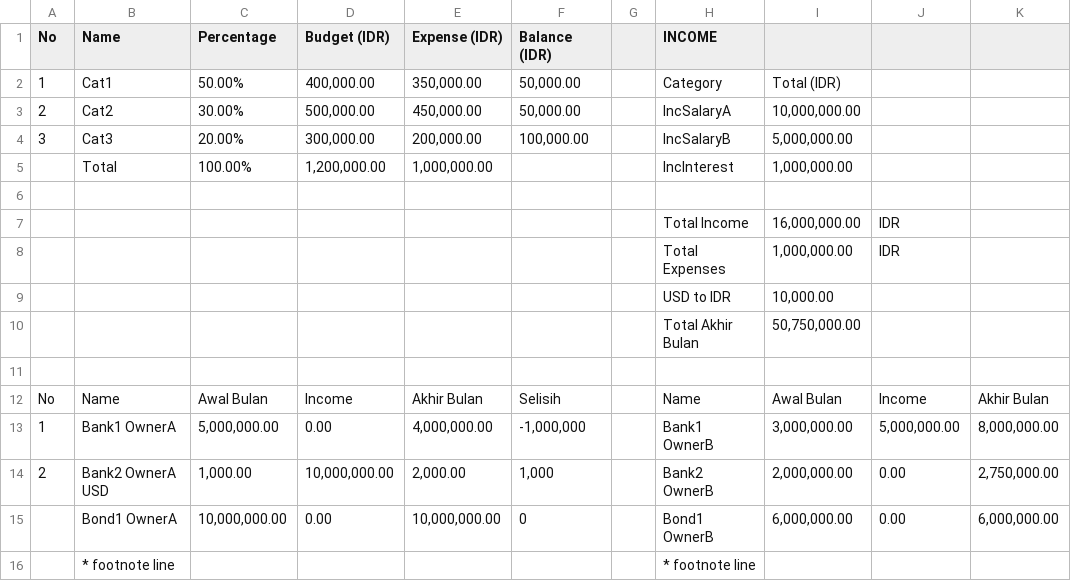
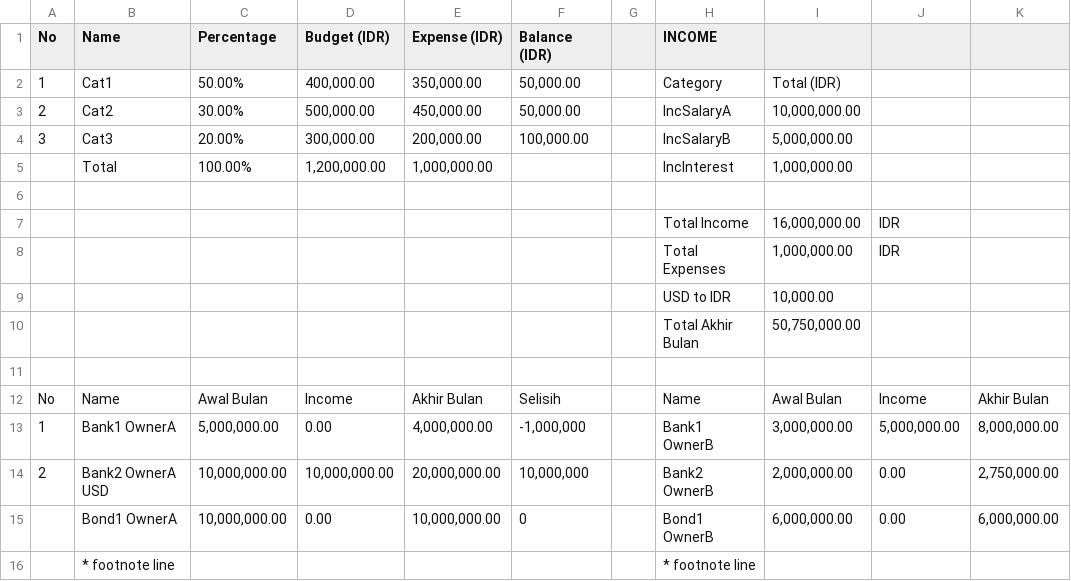
Before and after one commit to ivankristianto/allowealth, a CSV file: src/cli/lib/backfill/__fixtures__/balance-2099-01.csv, drawn as a sheet; only a part is shown; the diff names each change by its address in the sheet, - before the commit and + after, or states it on an @@ line.

Commit message:
fix(backfill): divide foreign balances out of the local column
The exports write the account table in local currency for every account,
foreign ones included, so `Total Akhir Bulan` is the plain sum of that
column. The plan stored those figures verbatim while tagging them with the
account's declared currency, and Link 1 then multiplied the foreign ones by
the rate — overstating a real month's closing total by a factor of 1,972.

The fixture encoded the same wrong assumption, which is why every test
passed: it gave the foreign account its balances already in USD, so the
conversion round-tripped. Corrected to match how the exports are actually
written.

A foreign balance is now divided by the month's rate to reach the currency
the app holds it in, and `localClosing` carries the sheet's own figure so
Link 1 compares against an unconverted number. Link 1 additionally converts
each foreign balance back and checks it against that figure, to the half-cent
the two-decimal rounding allows — the total alone cannot see a conversion
that went the wrong way, since it no longer reads the converted field.

```diff
--- a/src/cli/lib/backfill/__fixtures__/balance-2099-01.csv
+++ b/src/cli/lib/backfill/__fixtures__/balance-2099-01.csv
-C14 (Percentage): 1,000.00
+C14 (Percentage): 10,000,000.00
-E14 (Expense (IDR)): 2,000.00
+E14 (Expense (IDR)): 20,000,000.00
-F14 (Balance (IDR)): 1,000
+F14 (Balance (IDR)): 10,000,000
```
Also changed, not shown: 11 other files.
